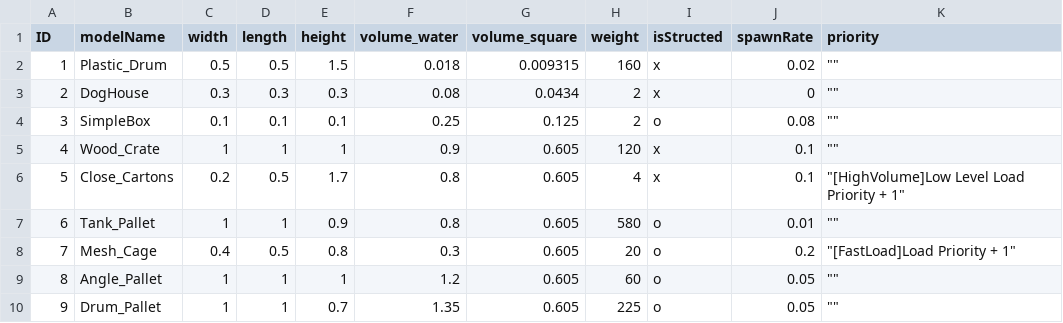
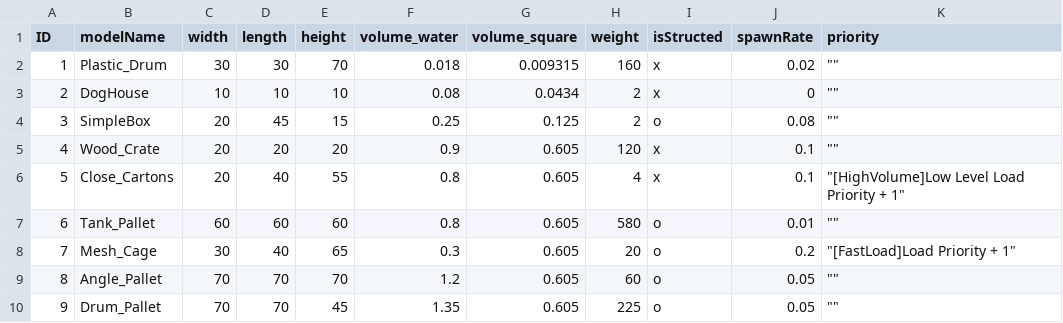
Before and after one commit to sjmuvc/HD_Prototype2, a CSV file: Assets/Resources/LibraryExmaple.csv, drawn as a sheet.

Commit message:
엑셀 데이터(사이즈) 변경

```diff
--- a/Assets/Resources/LibraryExmaple.csv
+++ b/Assets/Resources/LibraryExmaple.csv
@@ -1,10 +1,10 @@
 ID,modelName,width,length,height,volume_water,volume_square,weight,isStructed,spawnRate,priority
-1,Plastic_Drum,0.5,0.5,1.5,0.018,0.009315,160,x,0.02,""""""
-2,DogHouse,0.3,0.3,0.3,0.08,0.0434,2,x,0,""""""
-3,SimpleBox,0.1,0.1,0.1,0.25,0.125,2,o,0.08,""""""
-4,Wood_Crate,1,1,1,0.9,0.605,120,x,0.1,""""""
-5,Close_Cartons,0.2,0.5,1.7,0.8,0.605,4,x,0.1,"""[HighVolume]Low Level Load Priority + 1"""
-6,Tank_Pallet,1,1,0.9,0.8,0.605,580,o,0.01,""""""
-7,Mesh_Cage,0.4,0.5,0.8,0.3,0.605,20,o,0.2,"""[FastLoad]Load Priority + 1"""
-8,Angle_Pallet,1,1,1,1.2,0.605,60,o,0.05,""""""
-9,Drum_Pallet,1,1,0.7,1.35,0.605,225,o,0.05,""""""
+1,Plastic_Drum,30,30,70,0.018,0.009315,160,x,0.02,""""""
+2,DogHouse,10,10,10,0.08,0.0434,2,x,0,""""""
+3,SimpleBox,20,45,15,0.25,0.125,2,o,0.08,""""""
+4,Wood_Crate,20,20,20,0.9,0.605,120,x,0.1,""""""
+5,Close_Cartons,20,40,55,0.8,0.605,4,x,0.1,"""[HighVolume]Low Level Load Priority + 1"""
+6,Tank_Pallet,60,60,60,0.8,0.605,580,o,0.01,""""""
+7,Mesh_Cage,30,40,65,0.3,0.605,20,o,0.2,"""[FastLoad]Load Priority + 1"""
+8,Angle_Pallet,70,70,70,1.2,0.605,60,o,0.05,""""""
+9,Drum_Pallet,70,70,45,1.35,0.605,225,o,0.05,""""""
```
